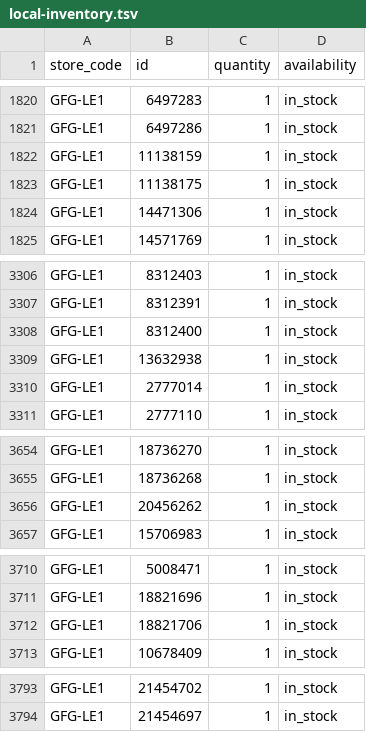
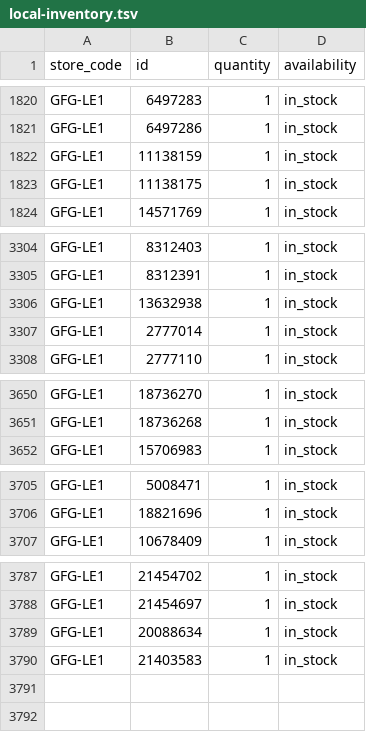
Before and after one commit to Geekmagic1983/gfg-local-inventory, a TSV file: docs/local-inventory.tsv, drawn as a sheet; only a part is shown, gaps mark what is left out; removed rows and columns are numbered as before the commit, all else as after; the diff names each change by its address in the sheet, - before the commit and + after, or states it on an @@ line.

```diff
--- a/docs/local-inventory.tsv
+++ b/docs/local-inventory.tsv
-row 1824: GFG-LE1 | 14471306 | 1 | in_stock
-row 3308: GFG-LE1 | 8312400 | 1 | in_stock
-row 3656: GFG-LE1 | 20456262 | 1 | in_stock
-row 3712: GFG-LE1 | 18821706 | 1 | in_stock
@@ row 3038 moved to row 3789: GFG-LE1 @@
@@ row 3639 moved to row 3790: GFG-LE1 @@
```
